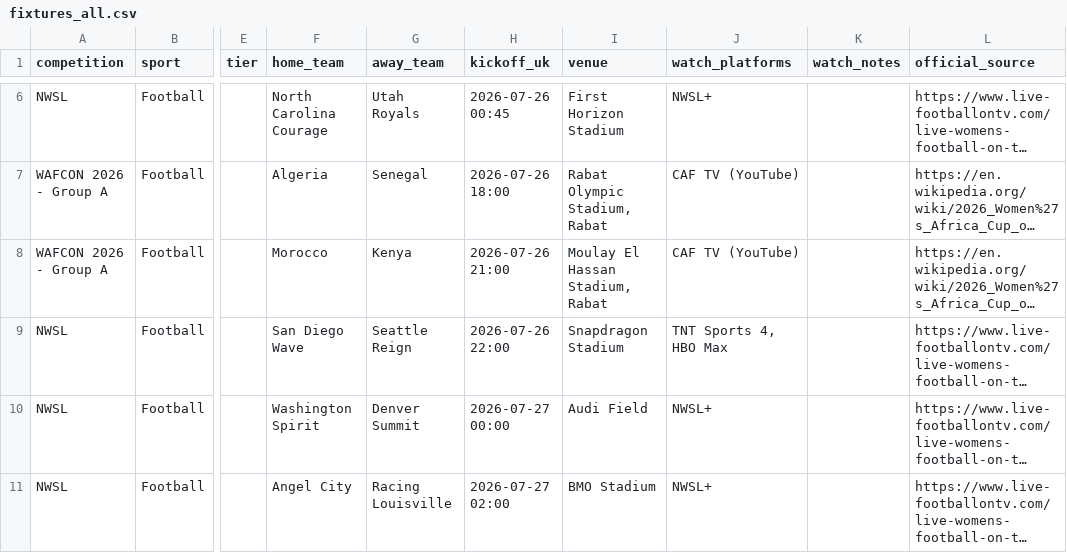
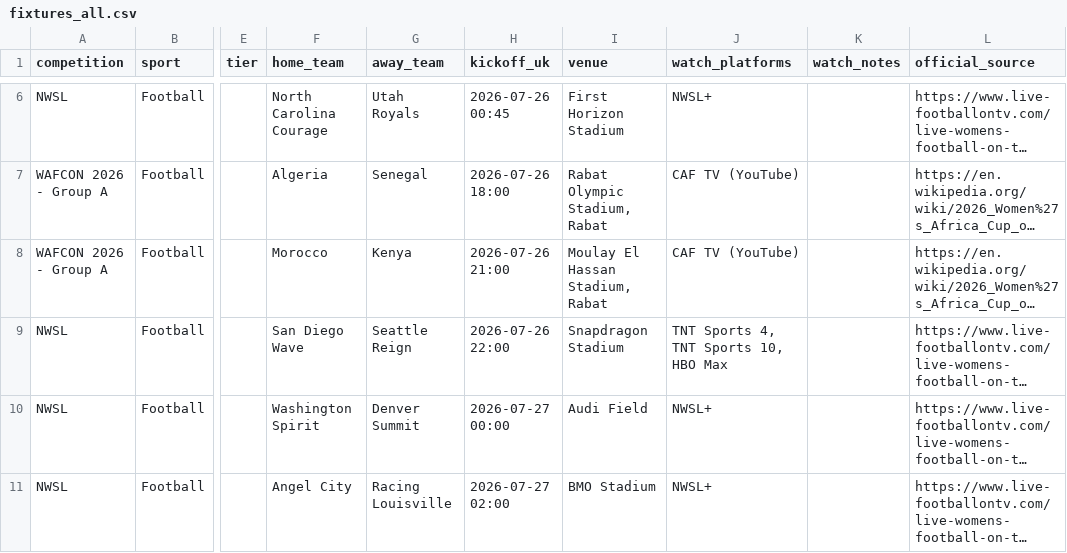
Before and after one commit to claremcewen/football-fixture-app-clean, a CSV file: data/fixtures_all.csv, drawn as a sheet; only a part is shown, gaps mark what is left out; long unchanged cells end in …; the diff names each change by its address in the sheet, - before the commit and + after, or states it on an @@ line.

```diff
--- a/data/fixtures_all.csv
+++ b/data/fixtures_all.csv
-J9 (watch_platforms): TNT Sports 4, HBO Max
+J9 (watch_platforms): TNT Sports 4, TNT Sports 10, HBO Max
```
